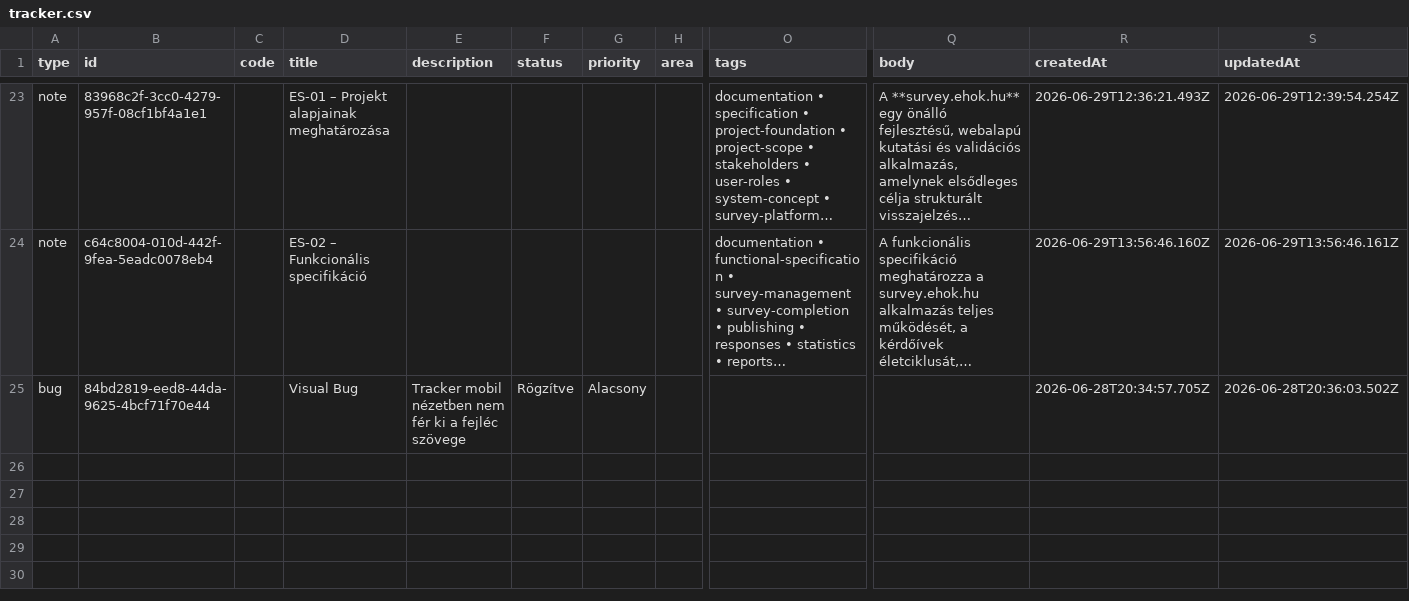
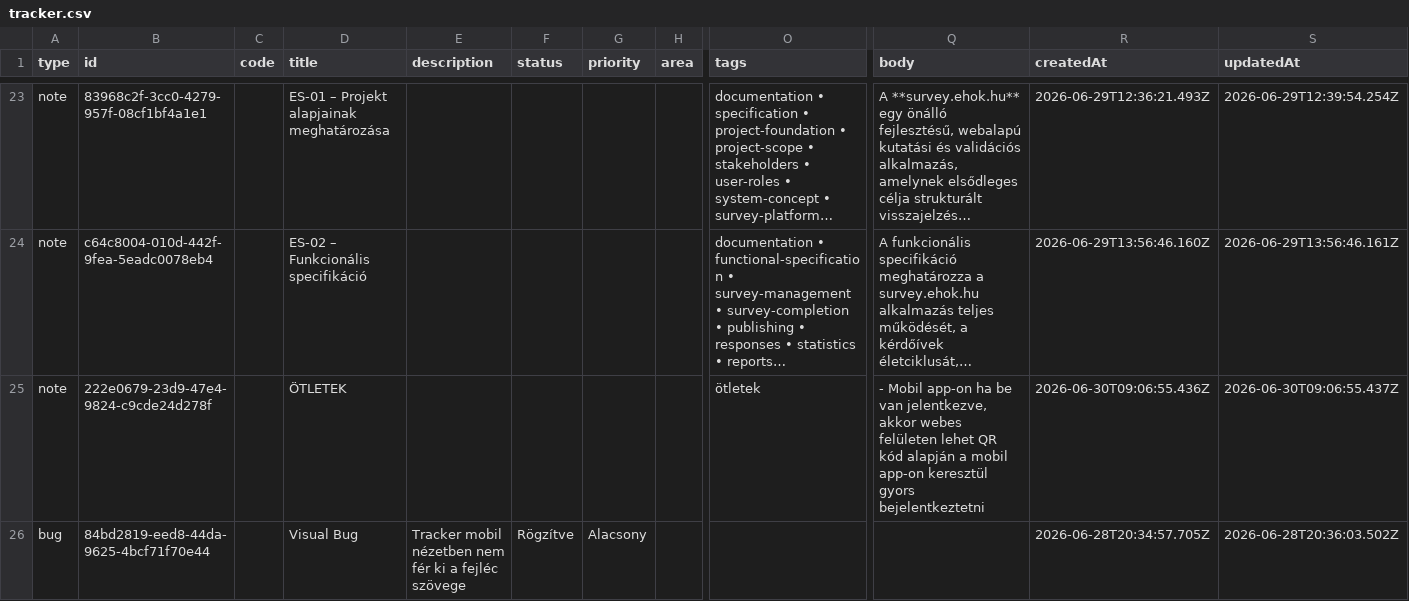
Before and after one commit to Trescu/ehok-dev-tracker, a CSV file: data/tracker.csv, drawn as a sheet; only a part is shown, gaps mark what is left out; long unchanged cells end in …; rows hold the shown columns only; the diff names each change by its address in the sheet, - before the commit and + after, or states it on an @@ line.

Commit message:
Update eHÖK dev tracker CSV - 2026-06-30T09:07:00.778Z

```diff
--- a/data/tracker.csv
+++ b/data/tracker.csv
+row 25: note | 222e0679-23d9-47e4-9824-c9cde24d278f |  | ÖTLETEK |  |  |  |  | ötletek | - Mobil app-on ha be van jelentkezve, akkor webes felületen lehet QR kód alapján a mobil app-on keresztül gyors bejelentkeztetni | 2026-06-30T09:06:55.436Z | 2026-06-30T09:06:55.437Z
```
